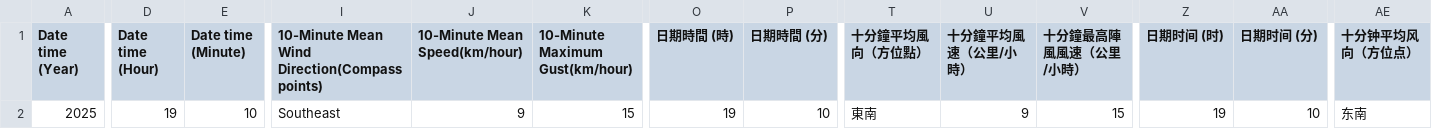
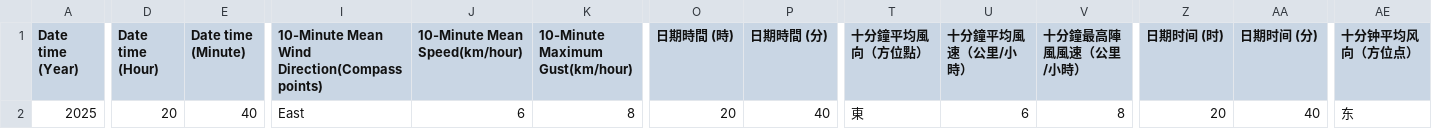
Before and after one commit to cysyiu/WeatherMap, a CSV file: Data/Wind_data/latest_10min_wind_csdi_17.csv, drawn as a sheet; only a part is shown, gaps mark what is left out; the diff covers the shown part only; the diff names each change by its address in the sheet, - before the commit and + after, or states it on an @@ line.

```diff
--- a/Data/Wind_data/latest_10min_wind_csdi_17.csv
+++ b/Data/Wind_data/latest_10min_wind_csdi_17.csv
-D2 (Date time (Hour)): 19
+D2 (Date time (Hour)): 20
-E2 (Date time (Minute)): 10
+E2 (Date time (Minute)): 40
-I2: Southeast
+I2: East
-J2 (10-Minute Mean Speed(km/hour)): 9
+J2 (10-Minute Mean Speed(km/hour)): 6
-K2 (10-Minute Maximum Gust(km/hour)): 15
+K2 (10-Minute Maximum Gust(km/hour)): 8
-O2 (日期時間 (時)): 19
+O2 (日期時間 (時)): 20
-P2 (日期時間 (分)): 10
+P2 (日期時間 (分)): 40
-T2 (十分鐘平均風向（方位點）): 東南
+T2 (十分鐘平均風向（方位點）): 東
-U2 (十分鐘平均風速（公里/小時）): 9
+U2 (十分鐘平均風速（公里/小時）): 6
-V2 (十分鐘最高陣風風速（公里/小時）): 15
+V2 (十分鐘最高陣風風速（公里/小時）): 8
-Z2 (日期时间 (时)): 19
+Z2 (日期时间 (时)): 20
-AA2 (日期时间 (分)): 10
+AA2 (日期时间 (分)): 40
-AE2 (十分钟平均风向（方位点）): 东南
+AE2 (十分钟平均风向（方位点）): 东
```
Also changed, not shown: 2 edited cells elsewhere in this file, Data/Wind_data/latest_10min_wind_csdi_1.csv, Data/Wind_data/latest_10min_wind_csdi_20.csv, 27 other files.
